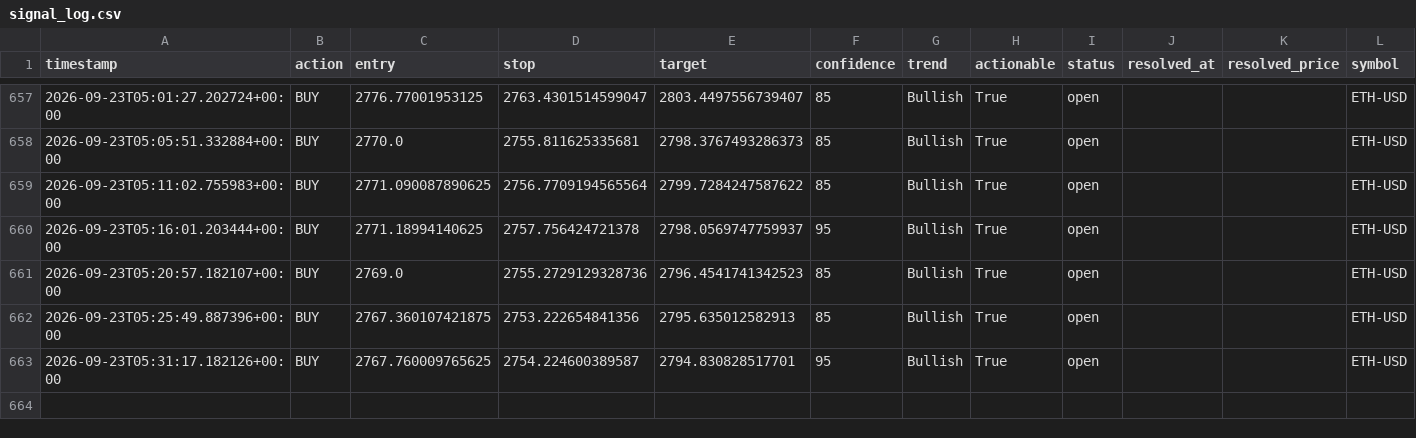
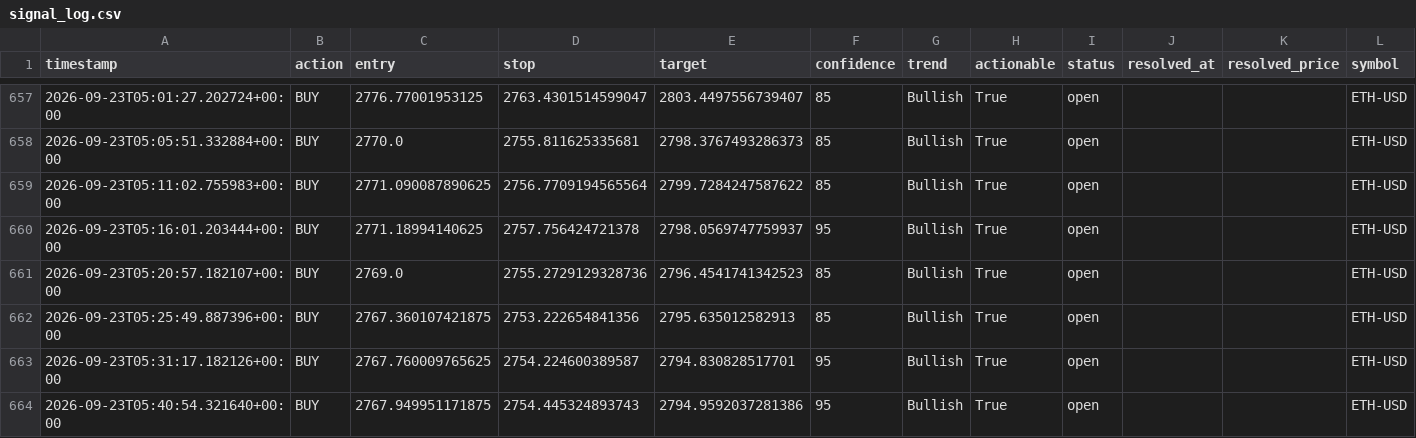
Before and after one commit to wyethmontz/trade-anything, a CSV file: data/signal_log.csv, drawn as a sheet; only a part is shown, gaps mark what is left out; the diff names each change by its address in the sheet, - before the commit and + after, or states it on an @@ line.

```diff
--- a/data/signal_log.csv
+++ b/data/signal_log.csv
+row 664: 2026-09-23T05:40:54.321640+00:00 | BUY | 2767.949951171875 | 2754.445324893743 | 2794.9592037281386 | 95 | Bullish | True | open |  |  | ETH-USD
```
